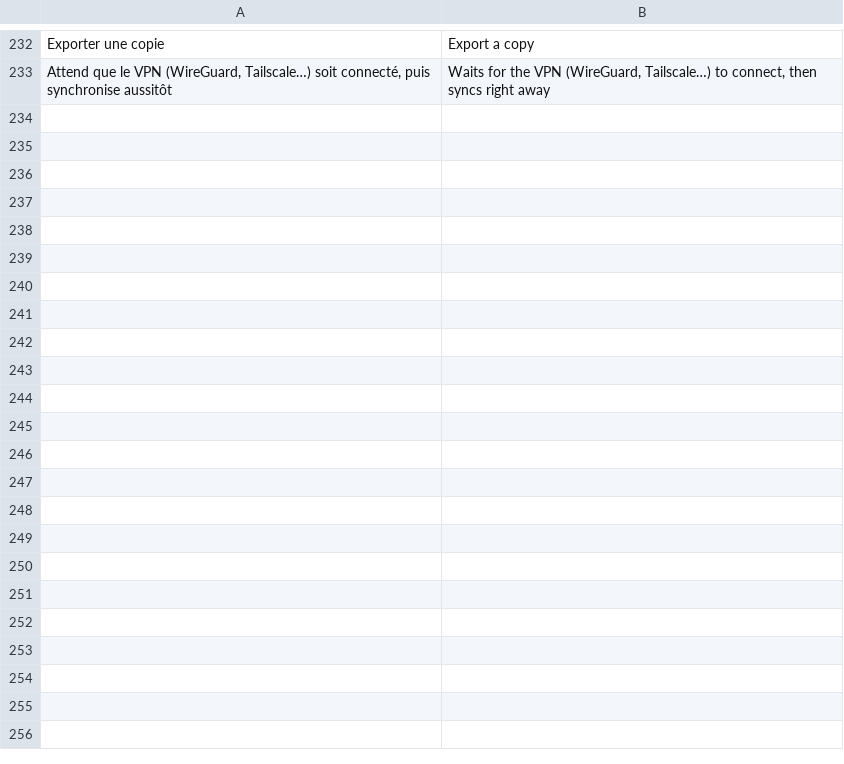
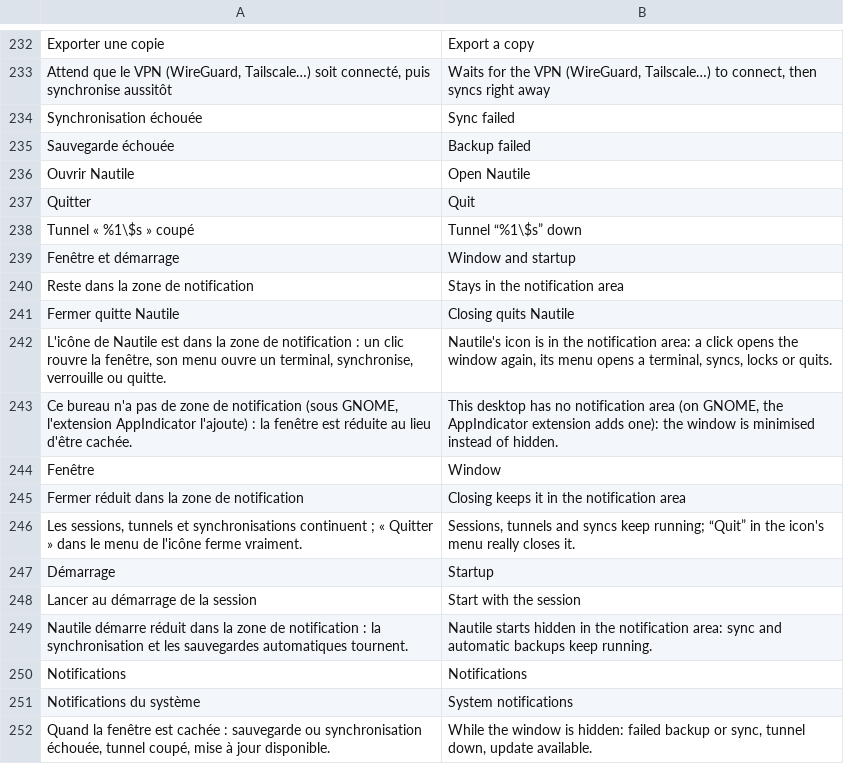
Before and after one commit to MrDDream/Nautile, a TSV file: core/i18n/translations/en5.tsv, drawn as a sheet; only a part is shown, gaps mark what is left out; the diff names each change by its address in the sheet, - before the commit and + after, or states it on an @@ line.

```diff
--- a/core/i18n/translations/en5.tsv
+++ b/core/i18n/translations/en5.tsv
+row 234: Synchronisation échouée | Sync failed
+row 235: Sauvegarde échouée | Backup failed
+row 236: Ouvrir Nautile | Open Nautile
+row 237: Quitter | Quit
+row 238: Tunnel « %1\$s » coupé | Tunnel “%1\$s” down
+row 239: Fenêtre et démarrage | Window and startup
+row 240: Reste dans la zone de notification | Stays in the notification area
+row 241: Fermer quitte Nautile | Closing quits Nautile
+row 242: L'icône de Nautile est dans la zone de notification : un clic rouvre la fenêtre, son menu ouvre un terminal, synchronise, verrouille ou quitte. | Nautile's icon is in the notification area: a click opens the window again, its menu opens a terminal, syncs, locks or quits.
+row 243: Ce bureau n'a pas de zone de notification (sous GNOME, l'extension AppIndicator l'ajoute) : la fenêtre est réduite au lieu d'être cachée. | This desktop has no notification area (on GNOME, the AppIndicator extension adds one): the window is minimised instead of hidden.
+row 244: Fenêtre | Window
+row 245: Fermer réduit dans la zone de notification | Closing keeps it in the notification area
+row 246: Les sessions, tunnels et synchronisations continuent ; « Quitter » dans le menu de l'icône ferme vraiment. | Sessions, tunnels and syncs keep running; “Quit” in the icon's menu really closes it.
+row 247: Démarrage | Startup
+row 248: Lancer au démarrage de la session | Start with the session
+row 249: Nautile démarre réduit dans la zone de notification : la synchronisation et les sauvegardes automatiques tournent. | Nautile starts hidden in the notification area: sync and automatic backups keep running.
+row 250: Notifications | Notifications
+row 251: Notifications du système | System notifications
+row 252: Quand la fenêtre est cachée : sauvegarde ou synchronisation échouée, tunnel coupé, mise à jour disponible. | While the window is hidden: failed backup or sync, tunnel down, update available.
```
Also changed, not shown: 21 other files.
